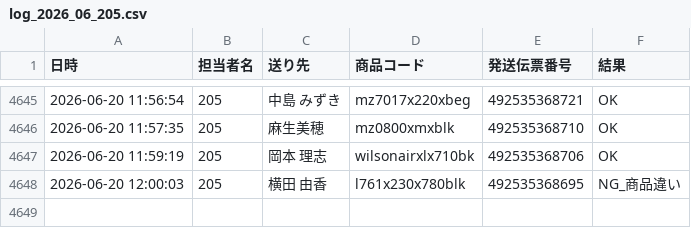
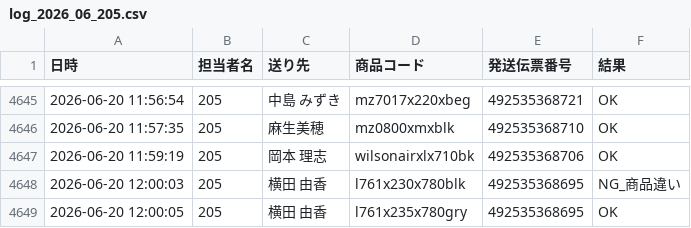
Before and after one commit to hirono-s1015/picking-app, a CSV file: logs/log_2026_06_205.csv, drawn as a sheet; only a part is shown, gaps mark what is left out; the diff names each change by its address in the sheet, - before the commit and + after, or states it on an @@ line.

Commit message:
[log] 492535368695 OK

```diff
--- a/logs/log_2026_06_205.csv
+++ b/logs/log_2026_06_205.csv
+row 4649: 2026-06-20 12:00:05 | 205 | 横田 由香 | l761x235x780gry | 492535368695 | OK
```
